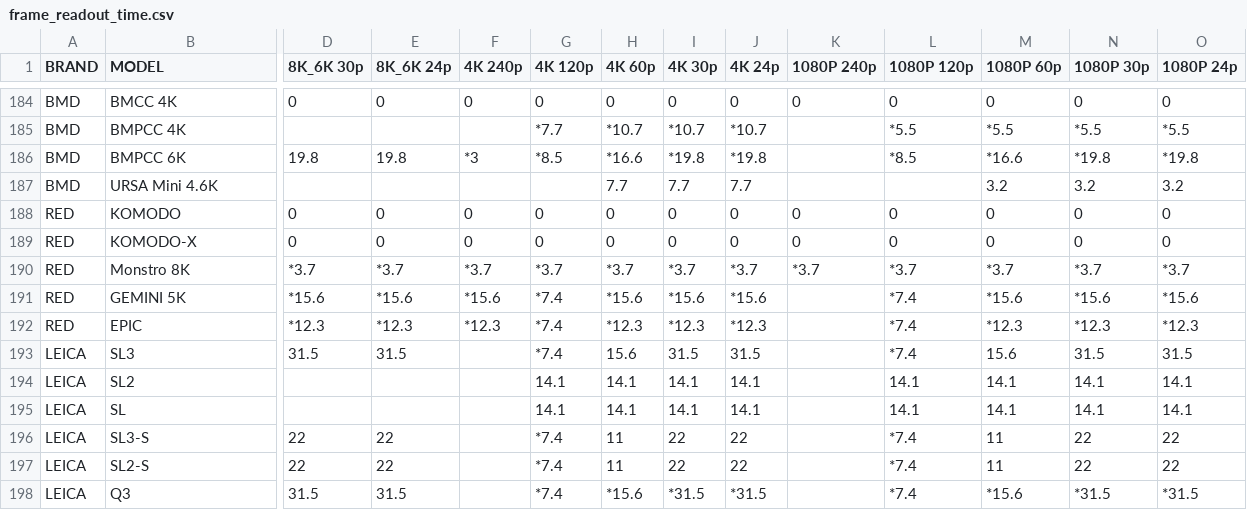
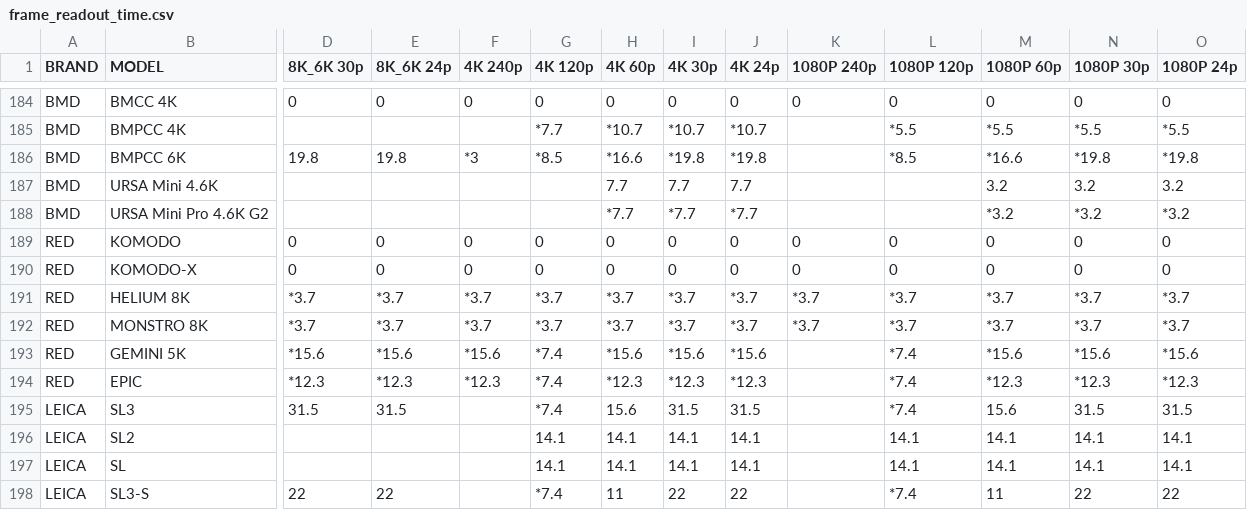
Before and after one commit to NiYien/docs, a CSV file: Update/frame_readout/frame_readout_time.csv, drawn as a sheet; only a part is shown, gaps mark what is left out; the shorter side is filled out with more unchanged rows; addresses are those after the commit; rows hold the shown columns only; the diff names each change by its address in the sheet, - before the commit and + after, or states it on an @@ line.

```diff
--- a/Update/frame_readout/frame_readout_time.csv
+++ b/Update/frame_readout/frame_readout_time.csv
+row 188: BMD | URSA Mini Pro 4.6K G2 |  |  |  |  | *7.7 | *7.7 | *7.7 |  |  | *3.2 | *3.2 | *3.2
-B191 (MODEL): Monstro 8K
+B191 (MODEL): HELIUM 8K
+row 192: RED | MONSTRO 8K | *3.7 | *3.7 | *3.7 | *3.7 | *3.7 | *3.7 | *3.7 | *3.7 | *3.7 | *3.7 | *3.7 | *3.7
```
Also changed, not shown: 4 other files.
